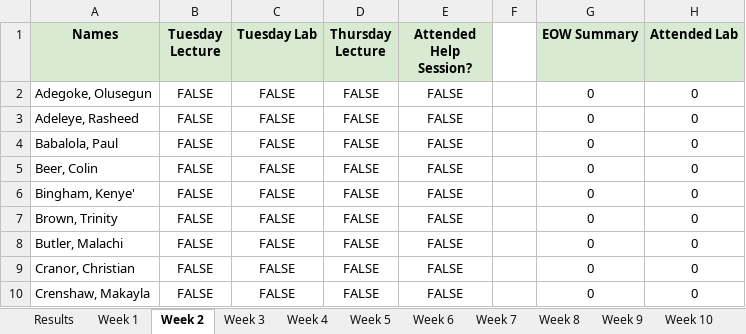
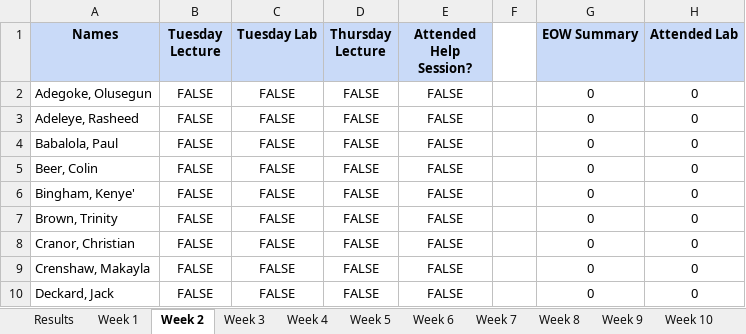
Before and after one commit to MalachiButler04/PyTendance, an Excel workbook: Attendance Tabloid.xlsx, sheet Week 2, drawn as a sheet; only a part is shown; the shorter side is filled out with more unchanged rows; values as stored, in another font and other column widths than the file's, no borders; the diff names each change by its address in the sheet, - before the commit and + after, or states it on an @@ line.

```diff
--- a/Attendance Tabloid.xlsx (sheet Week 2)
+++ b/Attendance Tabloid.xlsx (sheet Week 2)
-A1:E1 fill: #D9EAD3
+A1:E1 fill: #C9DAF8
-G1:H1 fill: #D9EAD3
+G1:H1 fill: #C9DAF8
-row 8: Butler, Malachi | FALSE | FALSE | FALSE | FALSE |  | 0 | 0
```
Also changed, not shown: sheet Results, sheet Week 1, sheet Week 3, sheet Week 4, sheet Week 5, sheet Week 6, 10 more sheets, formulas that keep their value, 9 other files.
